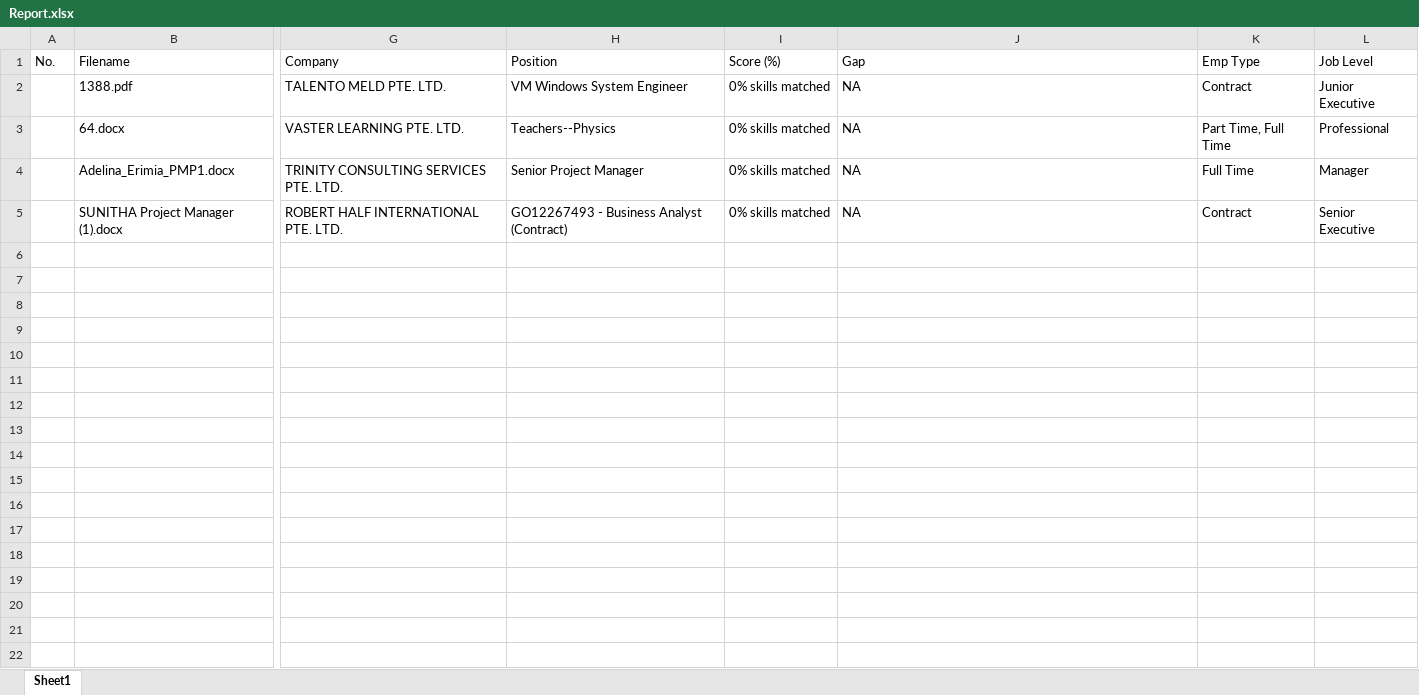
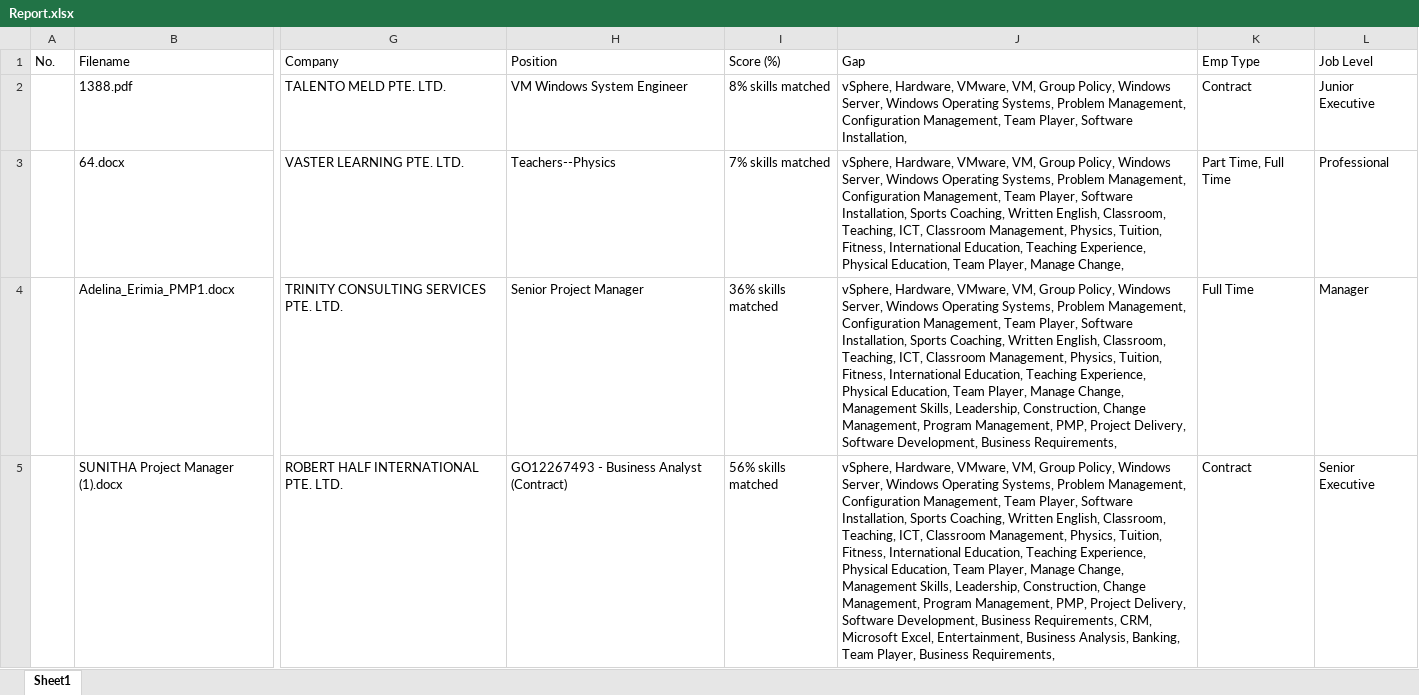
Before and after one commit to lambda100/sct9-diamond-proj2, an Excel workbook: output/Report.xlsx, sheet Sheet1, drawn as a sheet; only a part is shown, gaps mark what is left out; values as stored, in another font and other column widths than the file's, no borders; the diff names each change by its address in the sheet, - before the commit and + after, or states it on an @@ line.

```diff
--- a/output/Report.xlsx (sheet Sheet1)
+++ b/output/Report.xlsx (sheet Sheet1)
-I2 (Score (%)): 0% skills matched
+I2 (Score (%)): 8% skills matched
-J2 (Gap): NA
+J2 (Gap): vSphere, Hardware, VMware, VM, Group Policy, Windows Server, Windows Operating Systems, Problem Management, Configuration Management, Team Player, Software Installation,
-I3 (Score (%)): 0% skills matched
+I3 (Score (%)): 7% skills matched
-J3 (Gap): NA
+J3 (Gap): vSphere, Hardware, VMware, VM, Group Policy, Windows Server, Windows Operating Systems, Problem Management, Configuration Management, Team Player, Software Installation, Sports Coaching, Written English, Classroom, Teaching, ICT, Classroom Management, Physics, Tuition, Fitness, International Education, Teaching Experience, Physical Education, Team Player, Manage Change,
-I4 (Score (%)): 0% skills matched
+I4 (Score (%)): 36% skills matched
-J4 (Gap): NA
+J4 (Gap): vSphere, Hardware, VMware, VM, Group Policy, Windows Server, Windows Operating Systems, Problem Management, Configuration Management, Team Player, Software Installation, Sports Coaching, Written English, Classroom, Teaching, ICT, Classroom Management, Physics, Tuition, Fitness, International Education, Teaching Experience, Physical Education, Team Player, Manage Change, Management Skills, Leadership, Construction, Change Management, Program Management, PMP, Project Delivery, Software Development, Business Requirements,
-I5 (Score (%)): 0% skills matched
+I5 (Score (%)): 56% skills matched
-J5 (Gap): NA
+J5 (Gap): vSphere, Hardware, VMware, VM, Group Policy, Windows Server, Windows Operating Systems, Problem Management, Configuration Management, Team Player, Software Installation, Sports Coaching, Written English, Classroom, Teaching, ICT, Classroom Management, Physics, Tuition, Fitness, International Education, Teaching Experience, Physical Education, Team Player, Manage Change, Management Skills, Leadership, Construction, Change Management, Program Management, PMP, Project Delivery, Software Development, Business Requirements, CRM, Microsoft Excel, Entertainment, Business Analysis, Banking, Team Player, Business Requirements,
```
Also changed, not shown: 16 other files.
